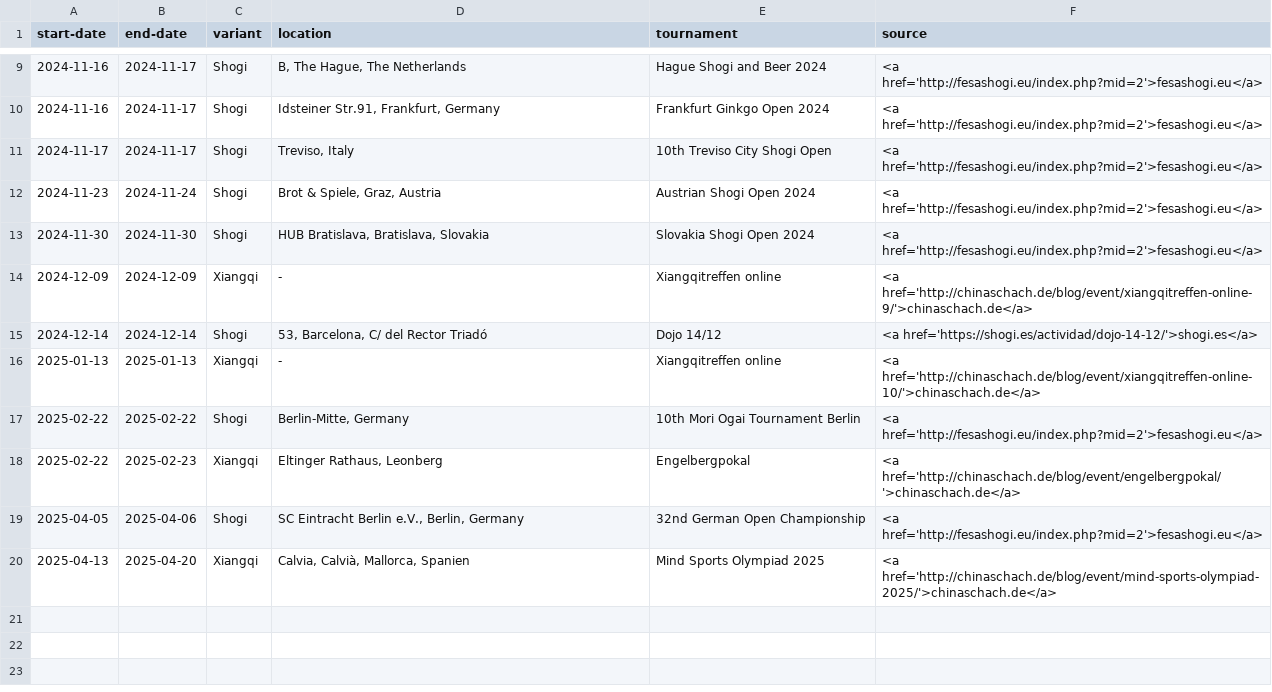
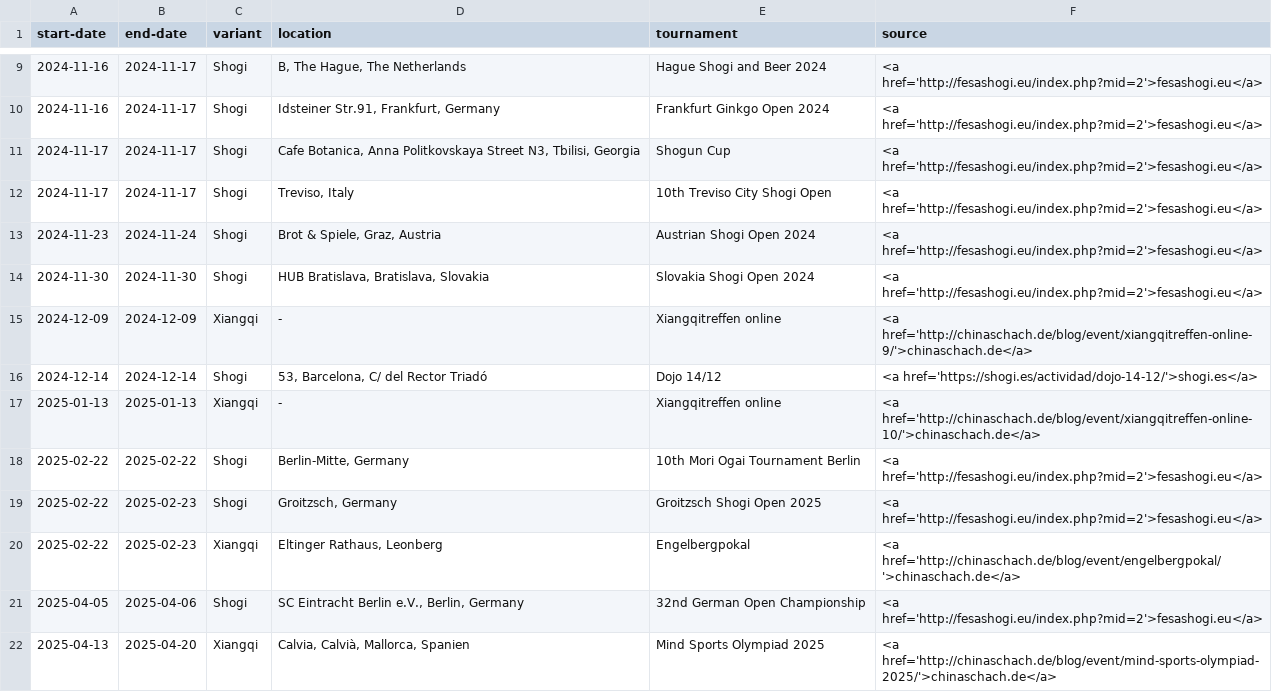
Before and after one commit to chess-variants/chess-variants.github.io, a TSV file: _data/tournaments.tsv, drawn as a sheet; only a part is shown, gaps mark what is left out.

```diff
--- a/_data/tournaments.tsv
+++ b/_data/tournaments.tsv
@@ -10,2 +10,3 @@ start-date	end-date	variant	location	tournament	source
 2024-11-16	2024-11-17	Shogi	Idsteiner Str.91, Frankfurt, Germany	Frankfurt Ginkgo Open 2024	<a href='http://fesashogi.eu/index.php?mid=2'>fesashogi.eu</a>
+2024-11-17	2024-11-17	Shogi	Cafe Botanica, Anna Politkovskaya Street N3, Tbilisi, Georgia	Shogun Cup	<a href='http://fesashogi.eu/index.php?mid=2'>fesashogi.eu</a>
 2024-11-17	2024-11-17	Shogi	Treviso, Italy	10th Treviso City Shogi Open	<a href='http://fesashogi.eu/index.php?mid=2'>fesashogi.eu</a>
@@ -17,2 +18,3 @@ start-date	end-date	variant	location	tournament	source
 2025-02-22	2025-02-22	Shogi	Berlin-Mitte, Germany	10th Mori Ogai Tournament Berlin	<a href='http://fesashogi.eu/index.php?mid=2'>fesashogi.eu</a>
+2025-02-22	2025-02-23	Shogi	Groitzsch, Germany	Groitzsch Shogi Open 2025	<a href='http://fesashogi.eu/index.php?mid=2'>fesashogi.eu</a>
 2025-02-22	2025-02-23	Xiangqi	Eltinger Rathaus, Leonberg	Engelbergpokal	<a href='http://chinaschach.de/blog/event/engelbergpokal/'>chinaschach.de</a>
```
